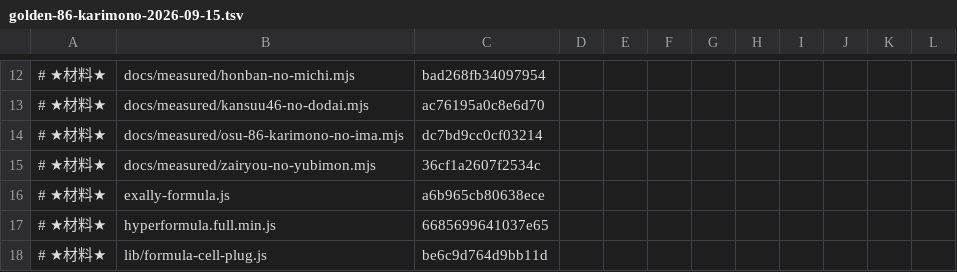
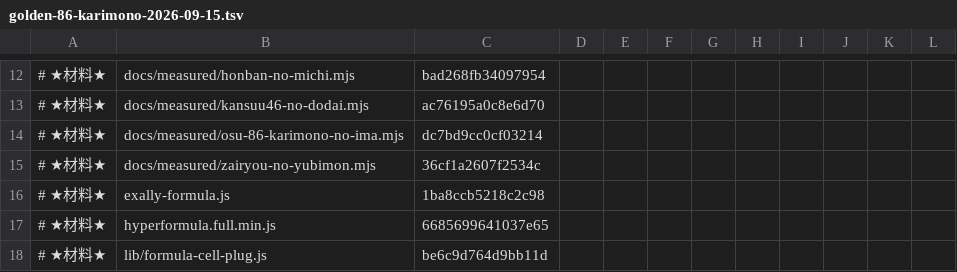
Before and after one commit to exally-zeroact/exally, a TSV file: docs/measured/golden-86-karimono-2026-09-15.tsv, drawn as a sheet; only a part is shown, gaps mark what is left out.

```diff
--- a/docs/measured/golden-86-karimono-2026-09-15.tsv
+++ b/docs/measured/golden-86-karimono-2026-09-15.tsv
@@ -15,3 +15,3 @@
 # ★材料★	docs/measured/zairyou-no-yubimon.mjs	36cf1a2607f2534c
-# ★材料★	exally-formula.js	a6b965cb80638ece
+# ★材料★	exally-formula.js	1ba8ccb5218c2c98
 # ★材料★	hyperformula.full.min.js	6685699641037e65
```
Also changed, not shown: 3 other files.
